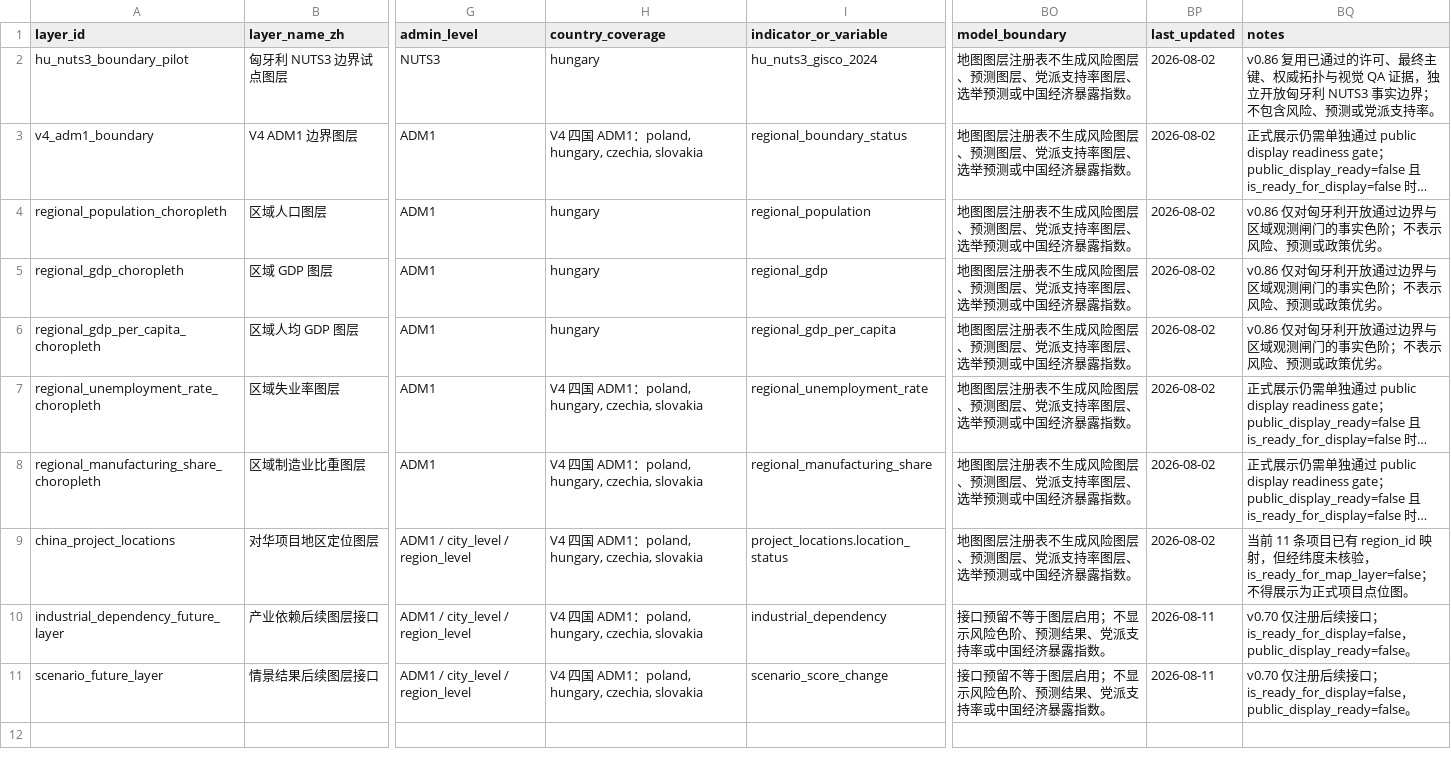
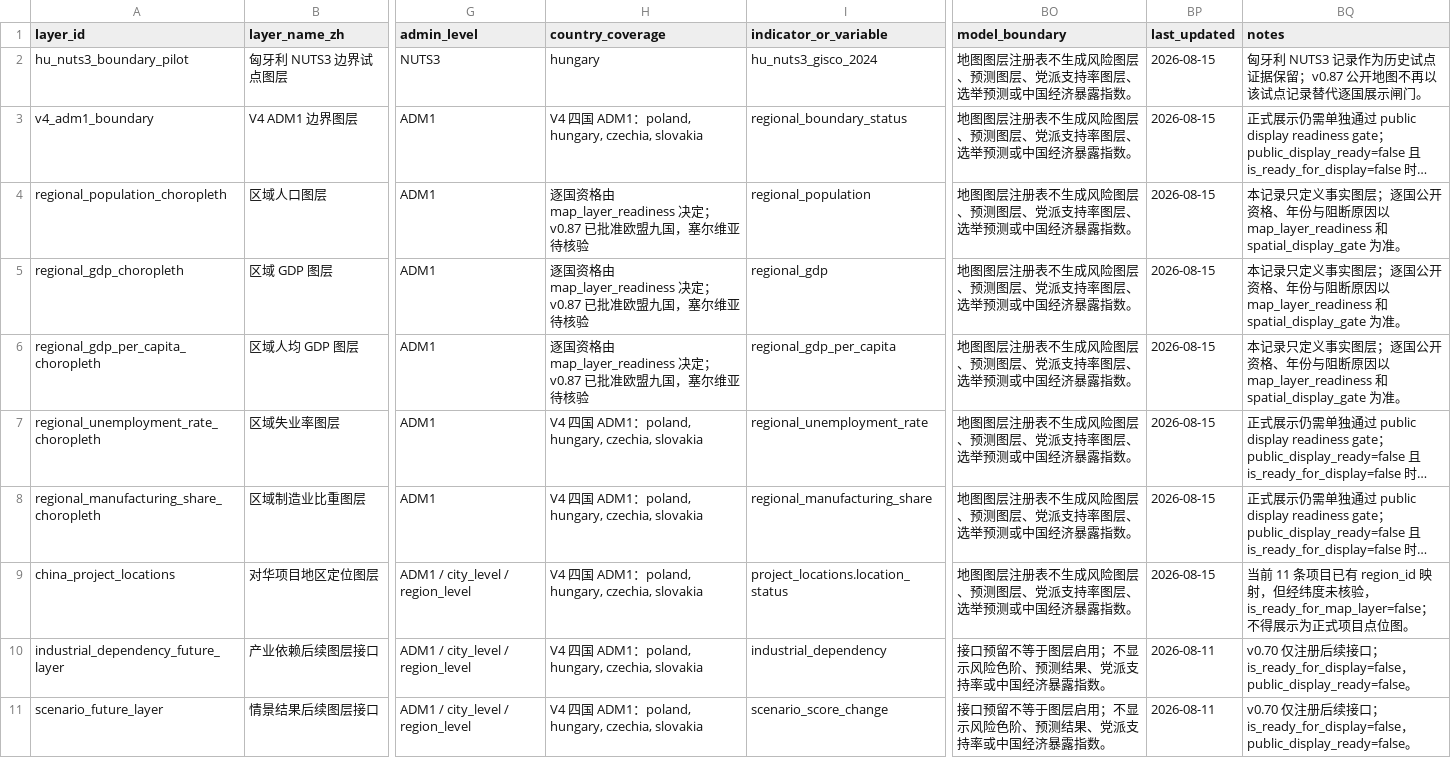
Before and after one commit to hui-sallai/central-europe-political-atlas, a CSV file: public/research-data/map_layers.csv, drawn as a sheet; only a part is shown, gaps mark what is left out; long unchanged cells end in …; the diff names each change by its address in the sheet, - before the commit and + after, or states it on an @@ line.

```diff
--- a/public/research-data/map_layers.csv
+++ b/public/research-data/map_layers.csv
-BP2:BP9 (last_updated): 2026-08-02
+BP2:BP9 (last_updated): 2026-08-15
-BQ2 (notes): v0.86 复用已通过的许可、最终主键、权威拓扑与视觉 QA 证据，独立开放匈牙利 NUTS3 事实边界；不包含风险、预测或党派支持率。
+BQ2 (notes): 匈牙利 NUTS3 记录作为历史试点证据保留；v0.87 公开地图不再以该试点记录替代逐国展示闸门。
-H4:H6 (country_coverage): hungary
+H4:H6 (country_coverage): 逐国资格由 map_layer_readiness 决定；v0.87 已批准欧盟九国，塞尔维亚待核验
-BQ4:BQ6 (notes): v0.86 仅对匈牙利开放通过边界与区域观测闸门的事实色阶；不表示风险、预测或政策优劣。
+BQ4:BQ6 (notes): 本记录只定义事实图层；逐国公开资格、年份与阻断原因以 map_layer_readiness 和 spatial_display_gate 为准。
```
Also changed, not shown: public/research-data/map_layer_readiness.csv, public/research-data/project_locations.csv, 36 other files.
